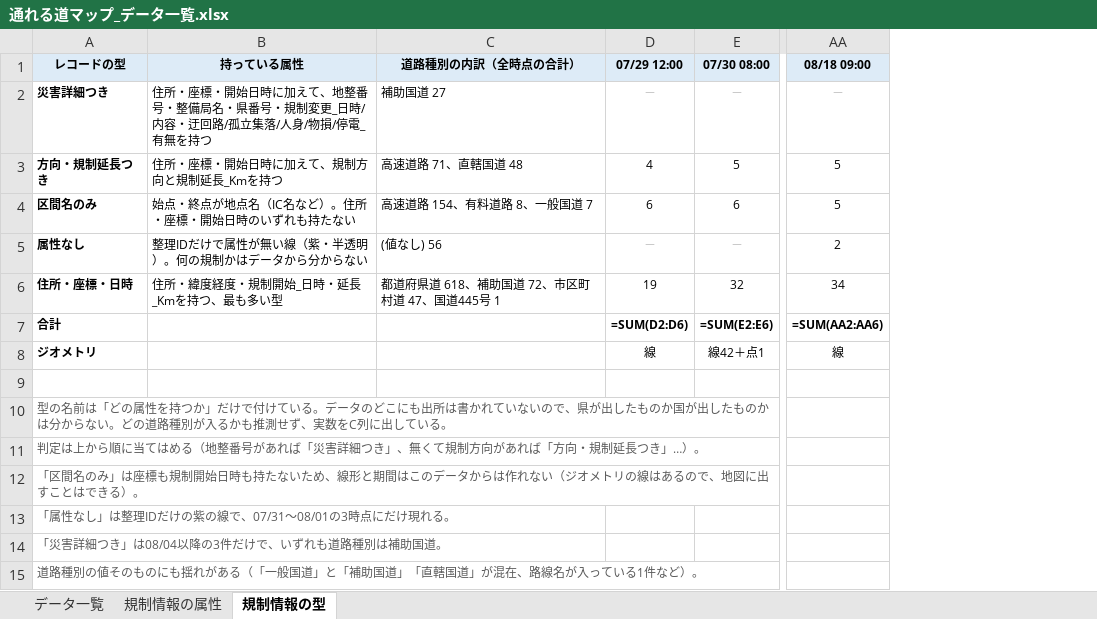
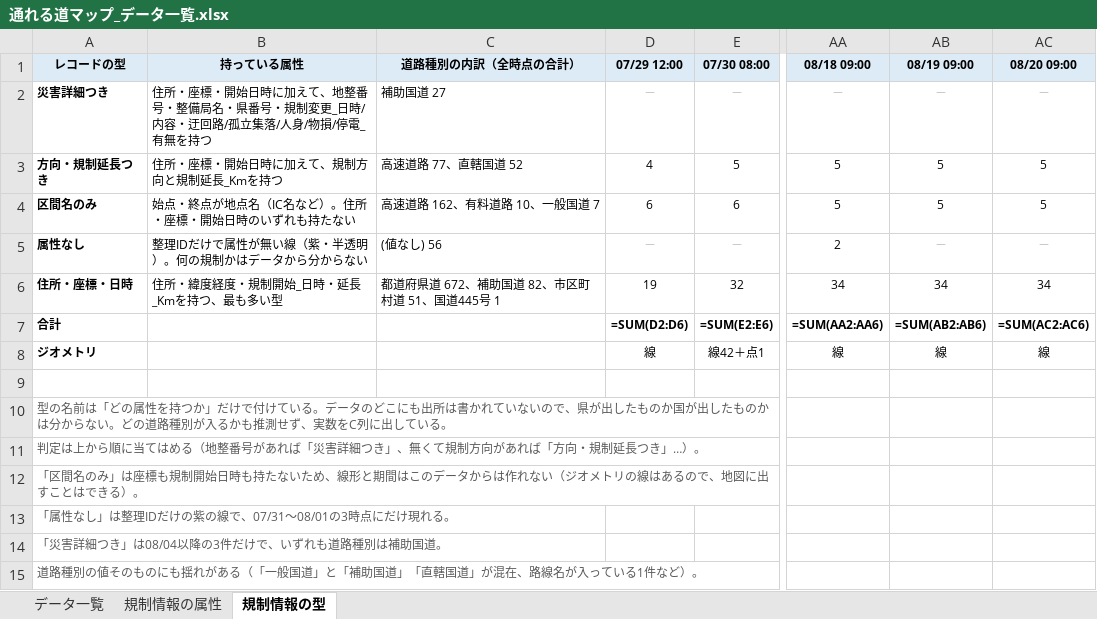
Before and after one commit to centrixuge/kumamoto-earthquake-traffic-map, an Excel workbook: data/mlit_r8kumamoto_map/通れる道マップ_データ一覧.xlsx, sheet 規制情報の型, drawn as a sheet; only a part is shown, gaps mark what is left out; values as stored, in another font and other column widths than the file's, no borders; formulas without a stored value are shown as written; the diff names each change by its address in the sheet, - before the commit and + after, or states it on an @@ line.

```diff
--- a/data/mlit_r8kumamoto_map/通れる道マップ_データ一覧.xlsx (sheet 規制情報の型)
+++ b/data/mlit_r8kumamoto_map/通れる道マップ_データ一覧.xlsx (sheet 規制情報の型)
+column AB (08/19 09:00), rows 2-8: － | 5 | 5 | － | 34 | =SUM(AB2:AB6) | 線
+column AC (08/20 09:00), rows 2-8: － | 5 | 5 | － | 34 | =SUM(AC2:AC6) | 線
-C3 (道路種別の内訳（全時点の合計）): 高速道路 71、直轄国道 48
+C3 (道路種別の内訳（全時点の合計）): 高速道路 77、直轄国道 52
-C4 (道路種別の内訳（全時点の合計）): 高速道路 154、有料道路 8、一般国道 7
+C4 (道路種別の内訳（全時点の合計）): 高速道路 162、有料道路 10、一般国道 7
-C6 (道路種別の内訳（全時点の合計）): 都道府県道 618、補助国道 72、市区町村道 47、国道445号 1
+C6 (道路種別の内訳（全時点の合計）): 都道府県道 672、補助国道 82、市区町村道 51、国道445号 1
```
Also changed, not shown: sheet 規制情報の属性, sheet データ一覧, 5 other files.
